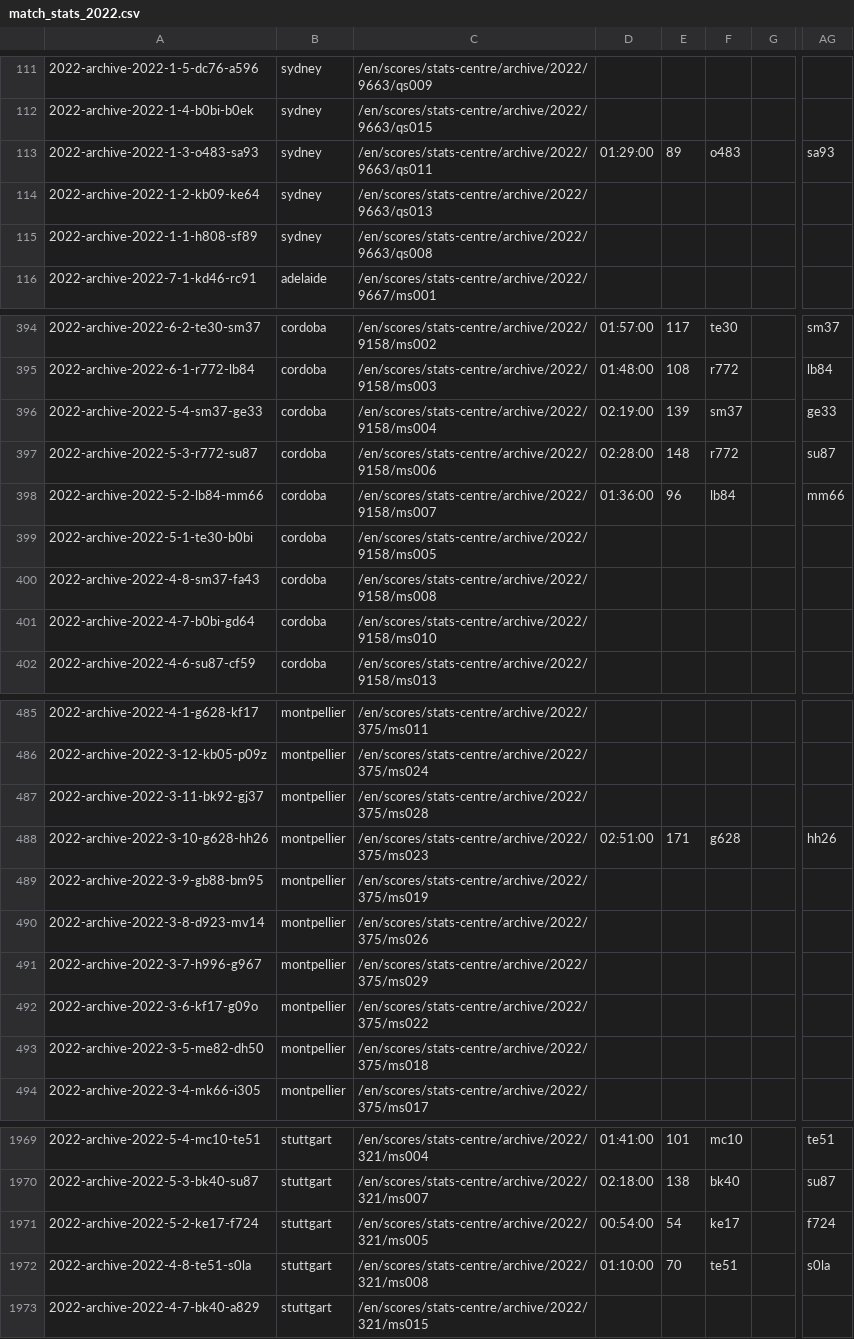
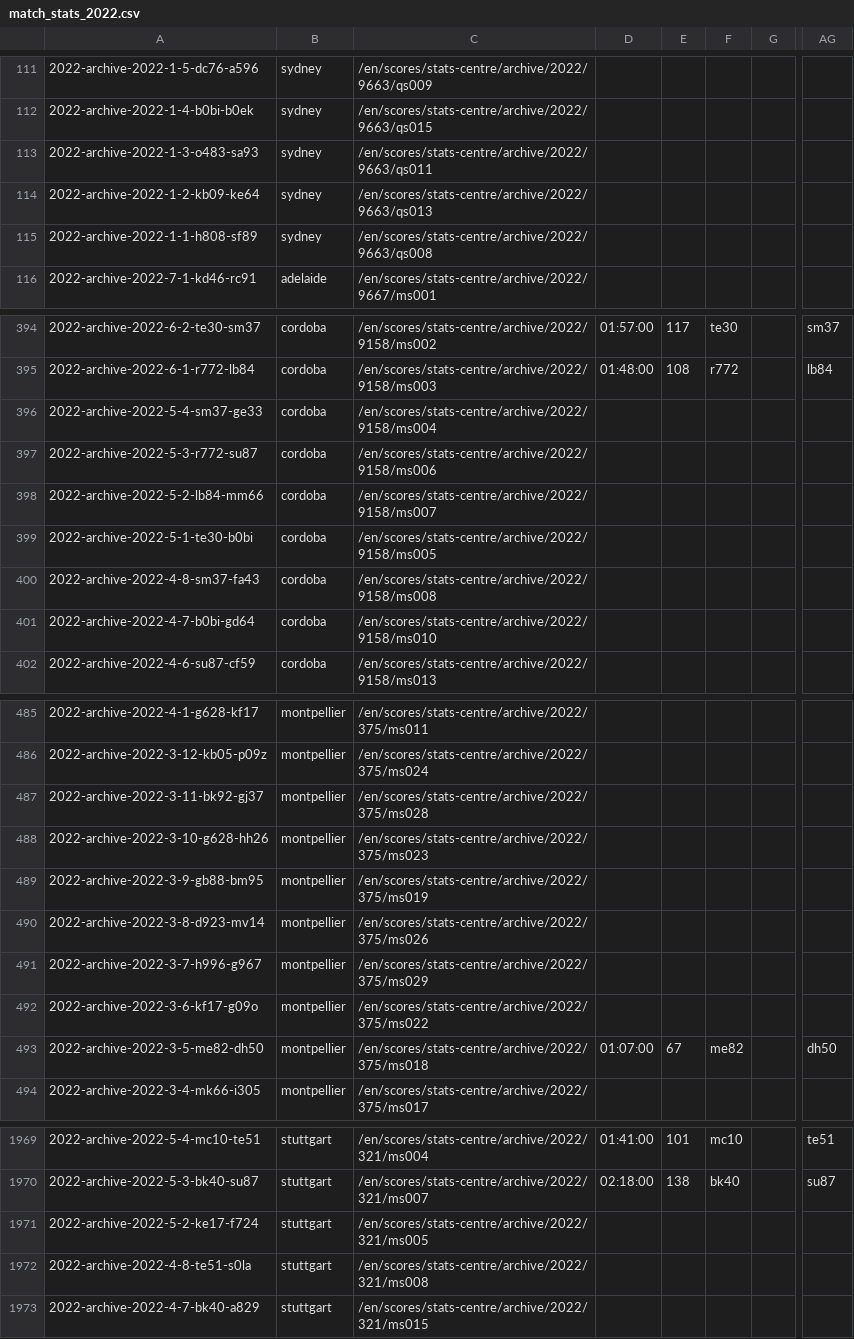
Before and after one commit to armstjc/atp-world-tour-tennis-data, a CSV file: csv/3_match_stats/match_stats_2022.csv, drawn as a sheet; only a part is shown, gaps mark what is left out; the diff covers the shown part only; the diff names each change by its address in the sheet, - before the commit and + after, or states it on an @@ line.

```diff
--- a/csv/3_match_stats/match_stats_2022.csv
+++ b/csv/3_match_stats/match_stats_2022.csv
-D113: 01:29:00
+D113: (empty)
-E113: 89
+E113: (empty)
-F113: o483
+F113: (empty)
-AG113: sa93
+AG113: (empty)
-D396: 02:19:00
+D396: (empty)
-E396: 139
+E396: (empty)
-F396: sm37
+F396: (empty)
-AG396: ge33
+AG396: (empty)
-D397: 02:28:00
+D397: (empty)
-E397: 148
+E397: (empty)
-F397: r772
+F397: (empty)
-AG397: su87
+AG397: (empty)
-D398: 01:36:00
+D398: (empty)
-E398: 96
+E398: (empty)
-F398: lb84
+F398: (empty)
-AG398: mm66
+AG398: (empty)
-D488: 02:51:00
+D488: (empty)
-E488: 171
+E488: (empty)
-F488: g628
+F488: (empty)
-AG488: hh26
+AG488: (empty)
-D493: (empty)
+D493: 01:07:00
-E493: (empty)
+E493: 67
-F493: (empty)
+F493: me82
-AG493: (empty)
+AG493: dh50
-D1971: 00:54:00
+D1971: (empty)
-E1971: 54
+E1971: (empty)
-F1971: ke17
+F1971: (empty)
-AG1971: f724
+AG1971: (empty)
-D1972: 01:10:00
+D1972: (empty)
-E1972: 70
+E1972: (empty)
-F1972: te51
+F1972: (empty)
-AG1972: s0la
+AG1972: (empty)
```
Also changed, not shown: 164 edited cells elsewhere in this file.
